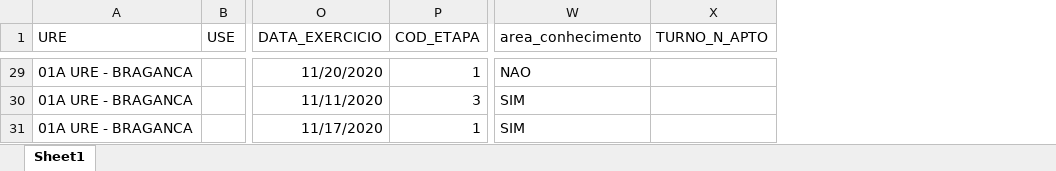
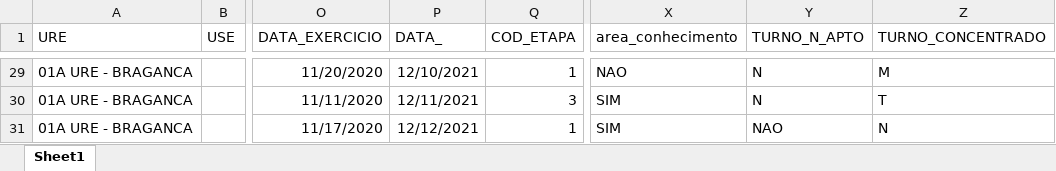
Before and after one commit to LH-Carreira/Algoritmo-lotacao, an Excel workbook: prof.xlsx, sheet Sheet1, drawn as a sheet; only a part is shown, gaps mark what is left out; values as stored, in another font and other column widths than the file's, no borders; addresses are those after the commit; the diff covers the shown part only; the diff names each change by its address in the sheet, - before the commit and + after, or states it on an @@ line.

```diff
--- a/prof.xlsx (sheet Sheet1)
+++ b/prof.xlsx (sheet Sheet1)
+column P (DATA_), rows 29-31: 12/10/2021 | 12/11/2021 | 12/12/2021
+column Z (TURNO_CONCENTRADO), rows 29-31: M | T | N
-Y29:Y30 (TURNO_N_APTO): (empty)
+Y29:Y30 (TURNO_N_APTO): N
-Y31 (TURNO_N_APTO): (empty)
+Y31 (TURNO_N_APTO): NAO
```
Also changed, not shown: 22 edited cells elsewhere in this sheet, 1 other file.
